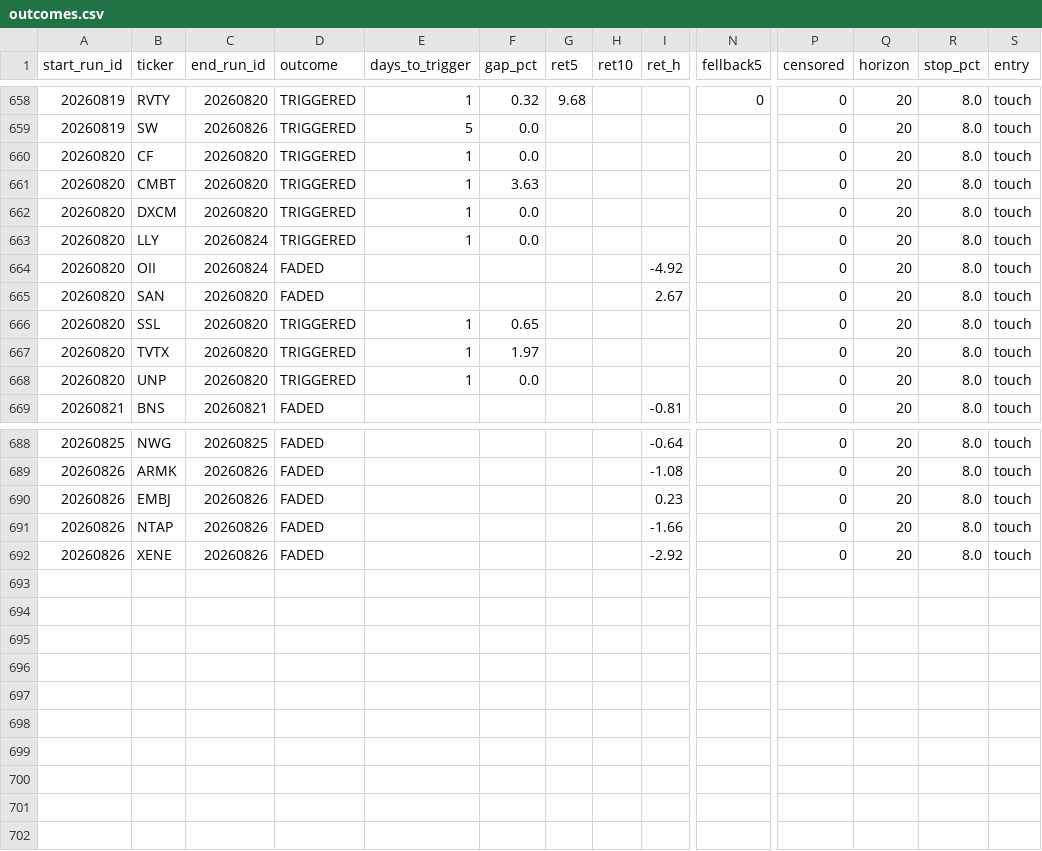
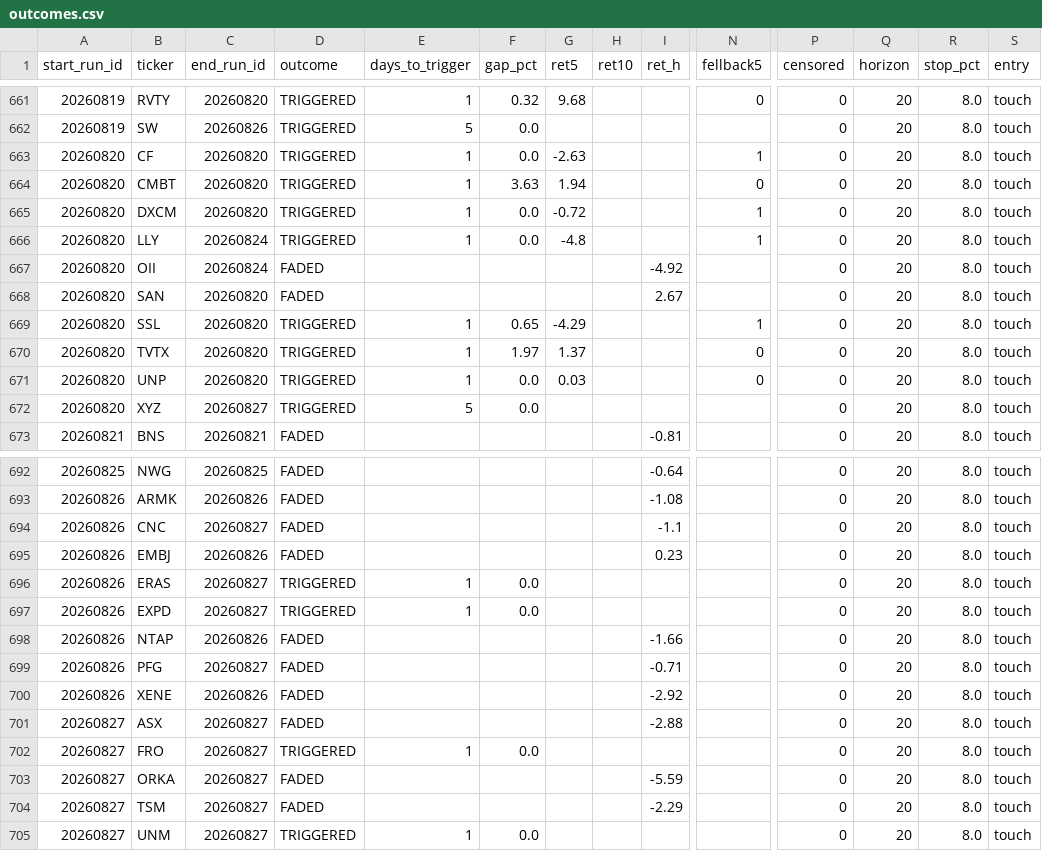
Before and after one commit to mthli/skills, a CSV file: base-breakout-scan/state/outcomes.csv, drawn as a sheet; only a part is shown, gaps mark what is left out; addresses are those after the commit; rows hold the shown columns only; the diff covers the shown part only; the diff names each change by its address in the sheet, - before the commit and + after, or states it on an @@ line.

```diff
--- a/base-breakout-scan/state/outcomes.csv
+++ b/base-breakout-scan/state/outcomes.csv
-G663 (ret5): (empty)
+G663 (ret5): -2.63
-N663 (fellback5): (empty)
+N663 (fellback5): 1
-G664 (ret5): (empty)
+G664 (ret5): 1.94
-N664 (fellback5): (empty)
+N664 (fellback5): 0
-G665 (ret5): (empty)
+G665 (ret5): -0.72
-N665:N666 (fellback5): (empty)
+N665:N666 (fellback5): 1
-G666 (ret5): (empty)
+G666 (ret5): -4.8
-G669 (ret5): (empty)
+G669 (ret5): -4.29
-N669 (fellback5): (empty)
+N669 (fellback5): 1
-G670 (ret5): (empty)
+G670 (ret5): 1.37
-N670:N671 (fellback5): (empty)
+N670:N671 (fellback5): 0
-G671 (ret5): (empty)
+G671 (ret5): 0.03
+row 672: 20260820 | XYZ | 20260827 | TRIGGERED | 5 | 0.0 |  |  |  |  | 0 | 20 | 8.0 | touch
+row 694: 20260826 | CNC | 20260827 | FADED |  |  |  |  | -1.1 |  | 0 | 20 | 8.0 | touch
+row 696: 20260826 | ERAS | 20260827 | TRIGGERED | 1 | 0.0 |  |  |  |  | 0 | 20 | 8.0 | touch
+row 697: 20260826 | EXPD | 20260827 | TRIGGERED | 1 | 0.0 |  |  |  |  | 0 | 20 | 8.0 | touch
+row 699: 20260826 | PFG | 20260827 | FADED |  |  |  |  | -0.71 |  | 0 | 20 | 8.0 | touch
+row 701: 20260827 | ASX | 20260827 | FADED |  |  |  |  | -2.88 |  | 0 | 20 | 8.0 | touch
+row 702: 20260827 | FRO | 20260827 | TRIGGERED | 1 | 0.0 |  |  |  |  | 0 | 20 | 8.0 | touch
+row 703: 20260827 | ORKA | 20260827 | FADED |  |  |  |  | -5.59 |  | 0 | 20 | 8.0 | touch
+row 704: 20260827 | TSM | 20260827 | FADED |  |  |  |  | -2.29 |  | 0 | 20 | 8.0 | touch
+row 705: 20260827 | UNM | 20260827 | TRIGGERED | 1 | 0.0 |  |  |  |  | 0 | 20 | 8.0 | touch
```
Also changed, not shown: 3 added rows and 27 edited cells elsewhere in this file, mean-reversion-scan/state/outcomes.csv, momentum-scan/state/history.csv, 9 other files.
